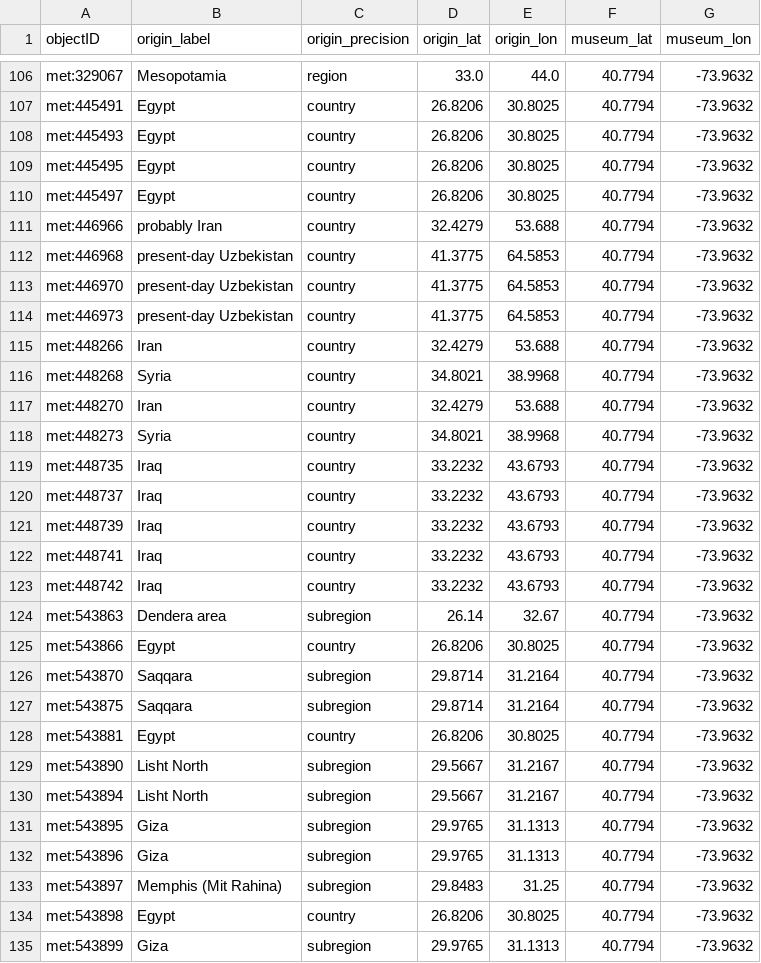
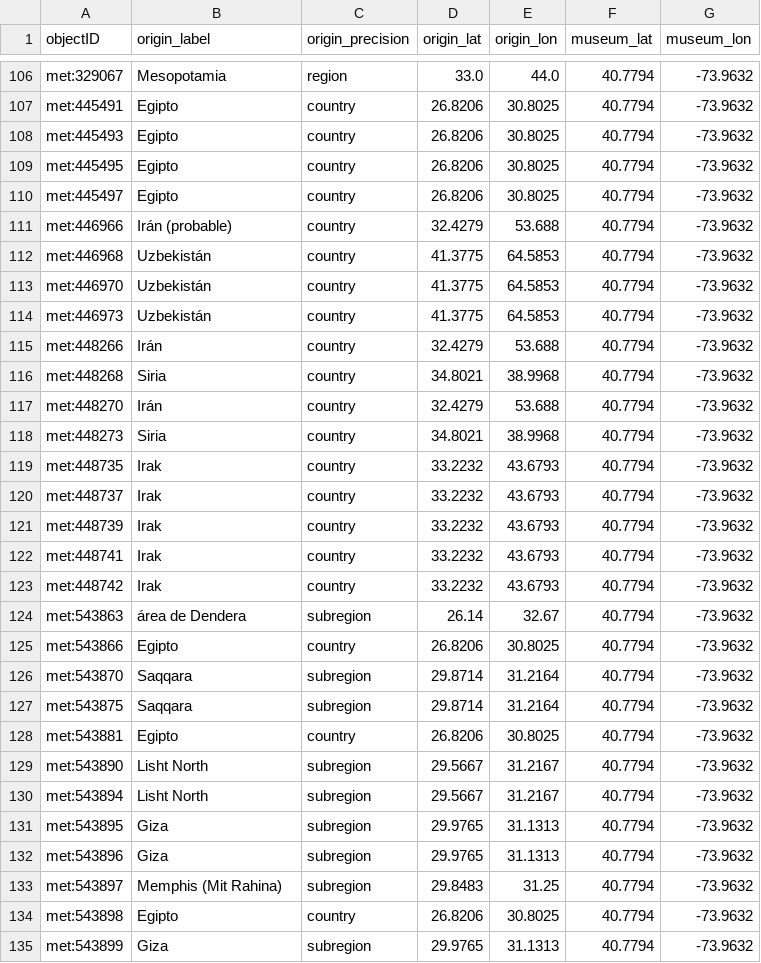
Before and after one commit to veronicadeleonh/tracing-origins, a CSV file: data/processed/geography.csv, drawn as a sheet; only a part is shown, gaps mark what is left out; the diff covers the shown part only; the diff names each change by its address in the sheet, - before the commit and + after, or states it on an @@ line.

```diff
--- a/data/processed/geography.csv
+++ b/data/processed/geography.csv
-B107:B110 (origin_label): Egypt
+B107:B110 (origin_label): Egipto
-B111 (origin_label): probably Iran
+B111 (origin_label): Irán (probable)
-B112:B114 (origin_label): present-day Uzbekistan
+B112:B114 (origin_label): Uzbekistán
-B115 (origin_label): Iran
+B115 (origin_label): Irán
-B116 (origin_label): Syria
+B116 (origin_label): Siria
-B117 (origin_label): Iran
+B117 (origin_label): Irán
-B118 (origin_label): Syria
+B118 (origin_label): Siria
-B119:B123 (origin_label): Iraq
+B119:B123 (origin_label): Irak
-B124 (origin_label): Dendera area
+B124 (origin_label): área de Dendera
-B125 (origin_label): Egypt
+B125 (origin_label): Egipto
-B128 (origin_label): Egypt
+B128 (origin_label): Egipto
-B134 (origin_label): Egypt
+B134 (origin_label): Egipto
```
Also changed, not shown: 31 edited cells elsewhere in this file, data/processed/geography_bm.csv, 8 other files.
